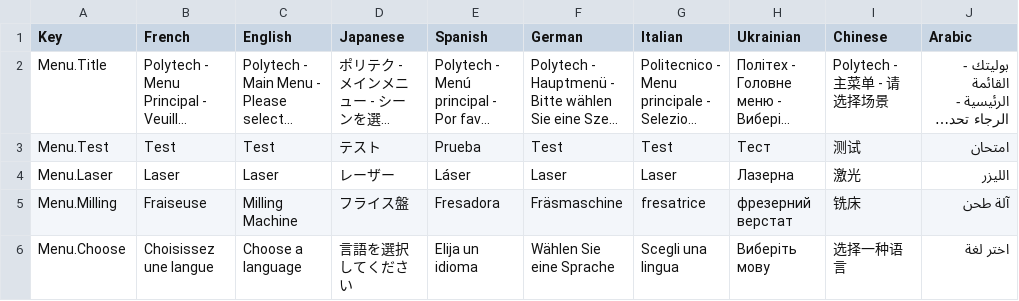
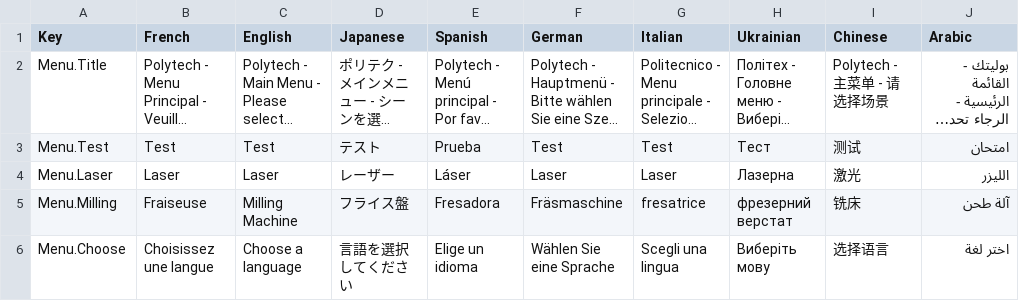
Before and after one commit to Okiles/PolyLens, a CSV file: Assets/SimpleLocalization/Resources/Localization/Menu.csv, drawn as a sheet; long unchanged cells end in ….

```diff
--- a/Assets/SimpleLocalization/Resources/Localization/Menu.csv
+++ b/Assets/SimpleLocalization/Resources/Localization/Menu.csv
@@ -5,2 +5,2 @@ Menu.Laser,Laser,Laser,レーザー,Láser,Laser,Laser,Лазерна,激光,ا
 Menu.Milling,Fraiseuse,Milling Machine,フライス盤,Fresadora,Fräsmaschine,fresatrice,фрезерний верстат,铣床,آلة طحن
-Menu.Choose,Choisissez une langue,Choose a language,言語を選択してください,Elija un idioma,Wählen Sie eine Sprache,Scegli una lingua,Виберіть мову,选择一种语言,اختر لغة
+Menu.Choose,Choisissez une langue,Choose a language,言語を選択してください,Elige un idioma,Wählen Sie eine Sprache,Scegli una lingua,Виберіть мову,选择语言,اختر لغة
```
Also changed, not shown: Assets/SimpleLocalization/Resources/Localization/Laser.csv, 12 other files.
